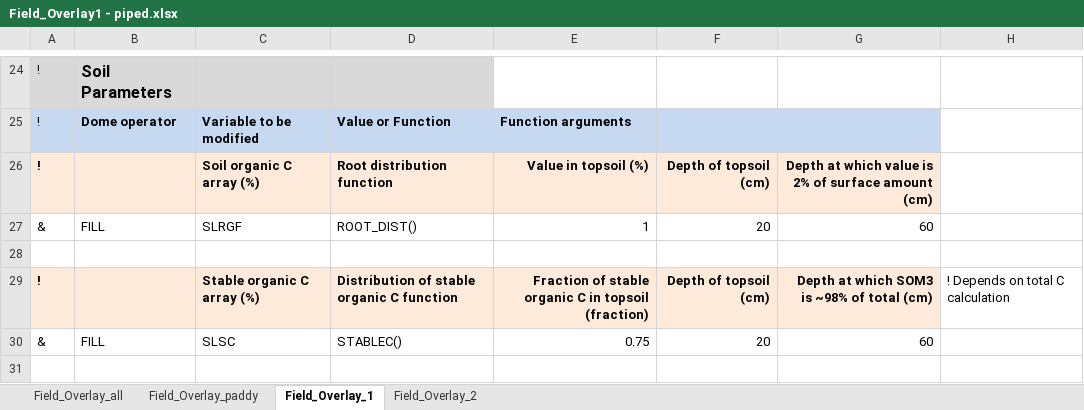
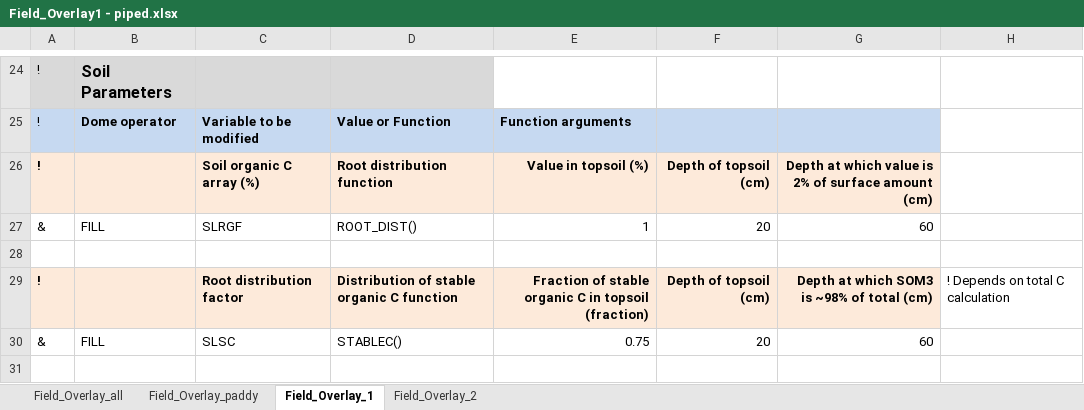
Before and after one commit to chporter/json-translation-samples, an Excel workbook: Rice_PADDY_sample/raw/Field_Overlay1 - piped.xlsx, sheet Field_Overlay_1, drawn as a sheet; only a part is shown, gaps mark what is left out; values as stored, in another font and other column widths than the file's, no borders; the diff names each change by its address in the sheet, - before the commit and + after, or states it on an @@ line.

Commit message:
Update comment in the overlay dome file
1. SLRGF = Root distribution factor (documentation in each field overlay
spreadsheet)
2. Paddy management function -> remove “not yet functional” from
documentation in field overlay spreadsheets

```diff
--- a/Rice_PADDY_sample/raw/Field_Overlay1 - piped.xlsx (sheet Field_Overlay_1)
+++ b/Rice_PADDY_sample/raw/Field_Overlay1 - piped.xlsx (sheet Field_Overlay_1)
-C29: Stable organic C array (%)
+C29: Root distribution factor
```
Also changed, not shown: sheet Field_Overlay_paddy, sheet Field_Overlay_2, Maize_Machakos/raw/Field_Overlay.xlsx, Wheat_HSC/raw/Field_overlay_HSC_v3.xlsx, 2 other files.
